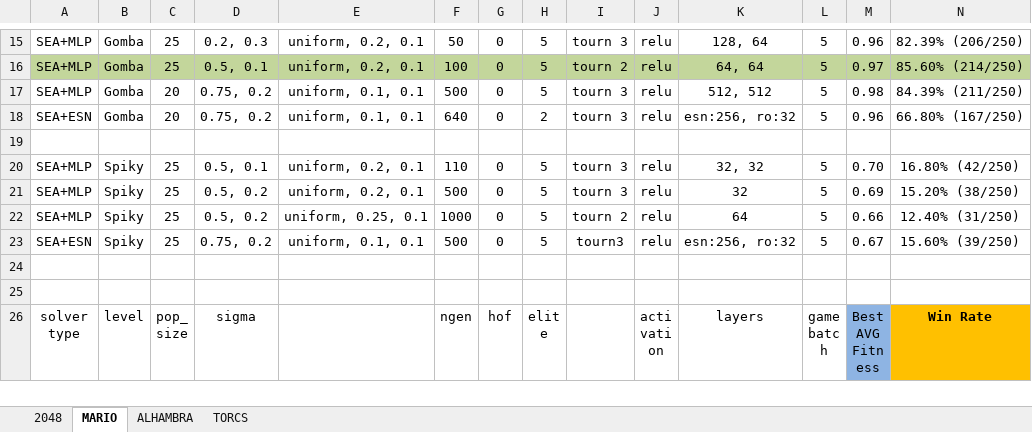
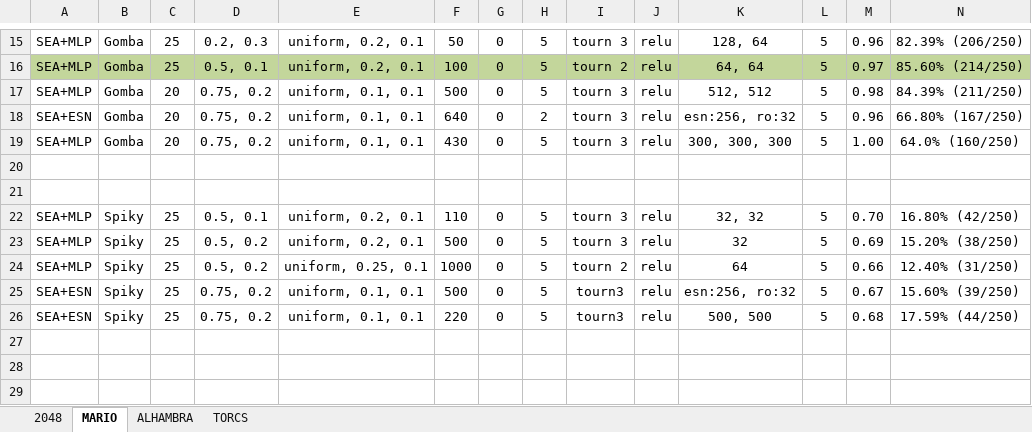
Before and after one commit to Honkl/general-ai, an Excel workbook: Experiments/comparison.xlsx, sheet MARIO, drawn as a sheet; only a part is shown, gaps mark what is left out; the shorter side is filled out with more unchanged rows; values as stored, in another font and other column widths than the file's, no borders; rows hold the shown columns only; the diff names each change by its address in the sheet, - before the commit and + after, or states it on an @@ line.

```diff
--- a/Experiments/comparison.xlsx (sheet MARIO)
+++ b/Experiments/comparison.xlsx (sheet MARIO)
+row 19: SEA+MLP | Gomba | 20 | 0.75, 0.2 | uniform, 0.1, 0.1 | 430 | 0 | 5 | tourn 3 | relu | 300, 300, 300 | 5 | 1.00 | 64.0% (160/250)
+row 20: (empty)
+row 26: SEA+ESN | Spiky | 25 | 0.75, 0.2 | uniform, 0.1, 0.1 | 220 | 0 | 5 | tourn3 | relu | 500, 500 | 5 | 0.68 | 17.59% (44/250)
+row 27: (empty)
```
Also changed, not shown: sheet 2048, sheet TORCS, 55 other files.
